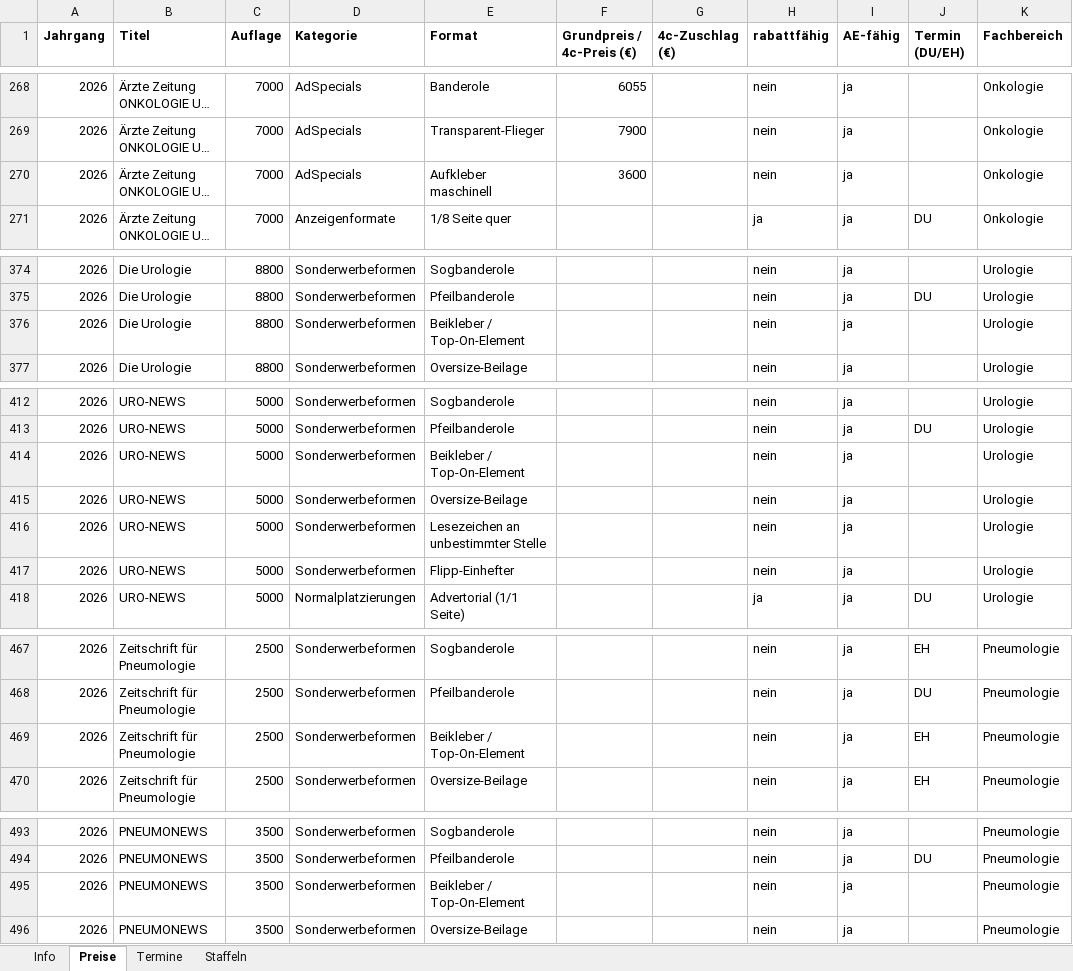
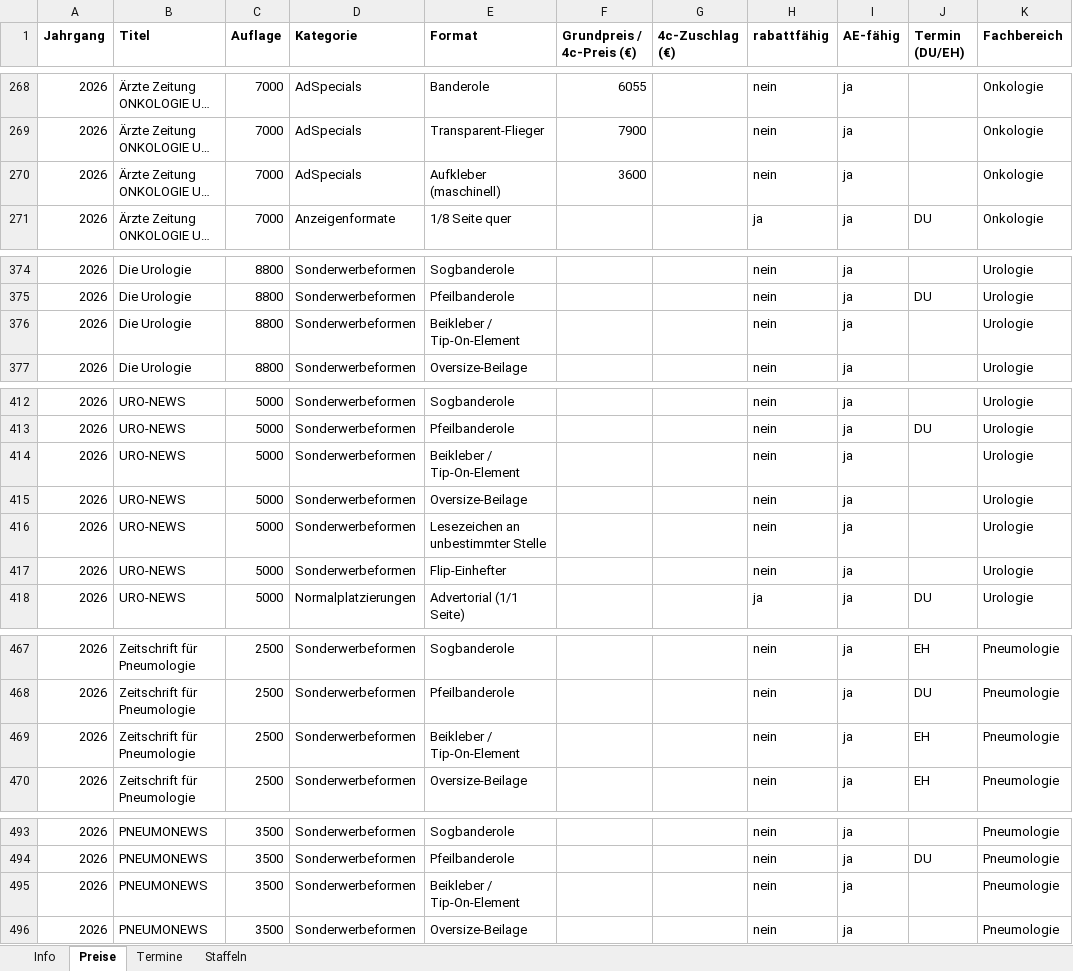
Before and after one commit to Barings1995/angebotswerkzeuge, an Excel workbook: Angebotsdaten.xlsx, sheet Preise, drawn as a sheet; only a part is shown, gaps mark what is left out; long unchanged cells end in …; values as stored, in another font and other column widths than the file's, no borders; the diff covers the shown part only; the diff names each change by its address in the sheet, - before the commit and + after, or states it on an @@ line.

```diff
--- a/Angebotsdaten.xlsx (sheet Preise)
+++ b/Angebotsdaten.xlsx (sheet Preise)
-E270 (Format): Aufkleber maschinell
+E270 (Format): Aufkleber (maschinell)
-E376 (Format): Beikleber / Top-On-Element
+E376 (Format): Beikleber / Tip-On-Element
-E414 (Format): Beikleber / Top-On-Element
+E414 (Format): Beikleber / Tip-On-Element
-E417 (Format): Flipp-Einhefter
+E417 (Format): Flip-Einhefter
-E469 (Format): Beikleber / Top-On-Element
+E469 (Format): Beikleber / Tip-On-Element
-E495 (Format): Beikleber / Top-On-Element
+E495 (Format): Beikleber / Tip-On-Element
```
Also changed, not shown: 65 added rows and 3 edited cells elsewhere in this sheet.
